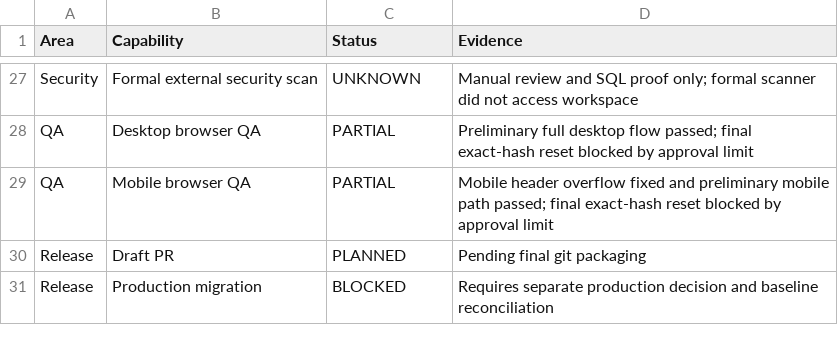
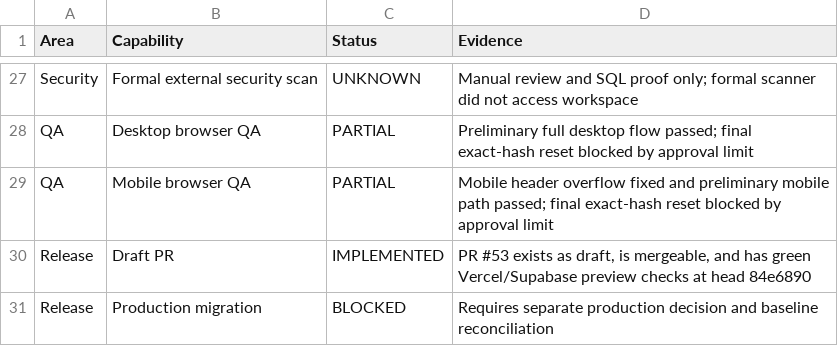
Before and after one commit to parkourcafe/design-interior2026.07, a CSV file: docs/architecture/ARCHIDOM_FEATURE_READINESS_MATRIX.csv, drawn as a sheet; only a part is shown, gaps mark what is left out.

```diff
--- a/docs/architecture/ARCHIDOM_FEATURE_READINESS_MATRIX.csv
+++ b/docs/architecture/ARCHIDOM_FEATURE_READINESS_MATRIX.csv
@@ -29,3 +29,3 @@ QA,Desktop browser QA,PARTIAL,"Preliminary full desktop flow passed; final exact
 QA,Mobile browser QA,PARTIAL,"Mobile header overflow fixed and preliminary mobile path passed; final exact-hash reset blocked by approval limit"
-Release,Draft PR,PLANNED,"Pending final git packaging"
+Release,Draft PR,IMPLEMENTED,"PR #53 exists as draft, is mergeable, and has green Vercel/Supabase preview checks at head 84e6890"
 Release,Production migration, BLOCKED,"Requires separate production decision and baseline reconciliation"
```
Also changed, not shown: docs/architecture/ARCHIDOM_CONFLICT_REGISTER.csv.
